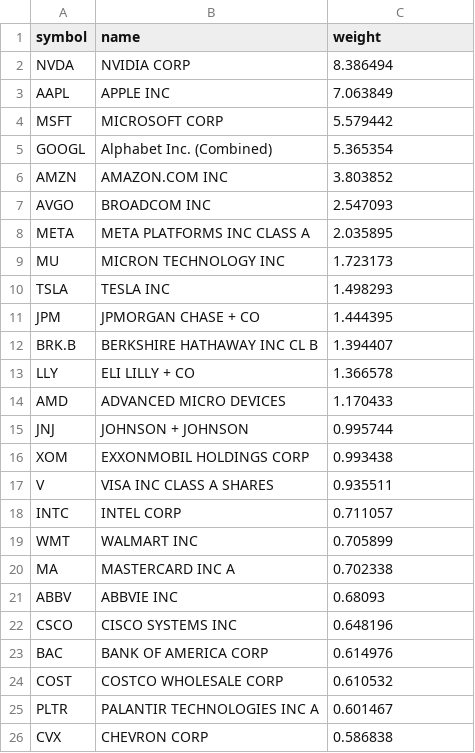
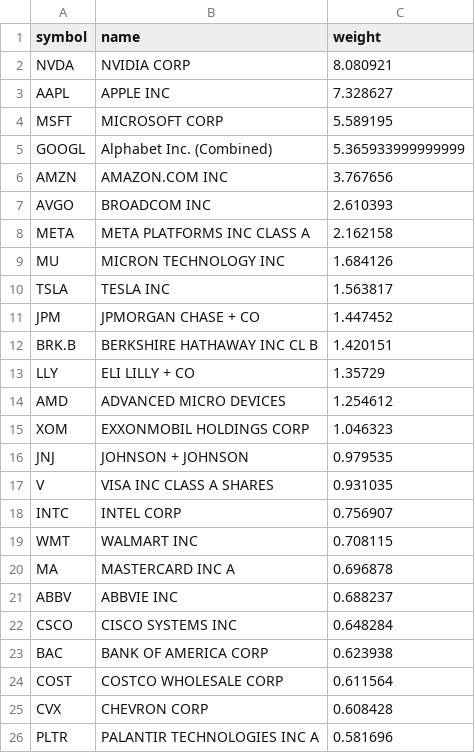
Before and after one commit to zacseidel/momentum, a CSV file: data/universe/megacap.csv, drawn as a sheet.

```diff
--- a/data/universe/megacap.csv
+++ b/data/universe/megacap.csv
@@ -1,26 +1,26 @@
 symbol,name,weight
-NVDA,NVIDIA CORP,8.386494
-AAPL,APPLE INC,7.063849
-MSFT,MICROSOFT CORP,5.579442
-GOOGL,Alphabet Inc. (Combined),5.365354
-AMZN,AMAZON.COM INC,3.803852
-AVGO,BROADCOM INC,2.547093
-META,META PLATFORMS INC CLASS A,2.035895
-MU,MICRON TECHNOLOGY INC,1.723173
-TSLA,TESLA INC,1.498293
-JPM,JPMORGAN CHASE + CO,1.444395
-BRK.B,BERKSHIRE HATHAWAY INC CL B,1.394407
-LLY,ELI LILLY + CO,1.366578
-AMD,ADVANCED MICRO DEVICES,1.170433
-JNJ,JOHNSON + JOHNSON,0.995744
-XOM,EXXONMOBIL HOLDINGS CORP,0.993438
-V,VISA INC CLASS A SHARES,0.935511
-INTC,INTEL CORP,0.711057
-WMT,WALMART INC,0.705899
-MA,MASTERCARD INC   A,0.702338
-ABBV,ABBVIE INC,0.68093
-CSCO,CISCO SYSTEMS INC,0.648196
-BAC,BANK OF AMERICA CORP,0.614976
-COST,COSTCO WHOLESALE CORP,0.610532
-PLTR,PALANTIR TECHNOLOGIES INC A,0.601467
-CVX,CHEVRON CORP,0.586838
+NVDA,NVIDIA CORP,8.080921
+AAPL,APPLE INC,7.328627
+MSFT,MICROSOFT CORP,5.589195
+GOOGL,Alphabet Inc. (Combined),5.365933999999999
+AMZN,AMAZON.COM INC,3.767656
+AVGO,BROADCOM INC,2.610393
+META,META PLATFORMS INC CLASS A,2.162158
+MU,MICRON TECHNOLOGY INC,1.684126
+TSLA,TESLA INC,1.563817
+JPM,JPMORGAN CHASE + CO,1.447452
+BRK.B,BERKSHIRE HATHAWAY INC CL B,1.420151
+LLY,ELI LILLY + CO,1.35729
+AMD,ADVANCED MICRO DEVICES,1.254612
+XOM,EXXONMOBIL HOLDINGS CORP,1.046323
+JNJ,JOHNSON + JOHNSON,0.979535
+V,VISA INC CLASS A SHARES,0.931035
+INTC,INTEL CORP,0.756907
+WMT,WALMART INC,0.708115
+MA,MASTERCARD INC   A,0.696878
+ABBV,ABBVIE INC,0.688237
+CSCO,CISCO SYSTEMS INC,0.648284
+BAC,BANK OF AMERICA CORP,0.623938
+COST,COSTCO WHOLESALE CORP,0.611564
+CVX,CHEVRON CORP,0.608428
+PLTR,PALANTIR TECHNOLOGIES INC A,0.581696
```
Also changed, not shown: data/universe/change_log.csv, data/universe/munger.csv, 8 other files.
